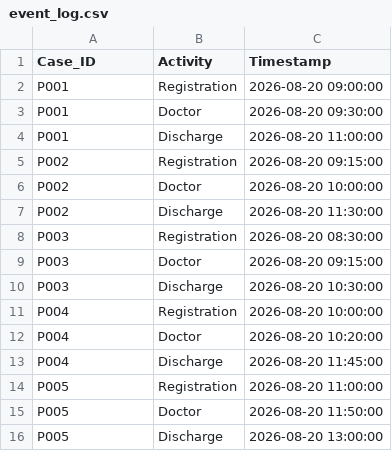
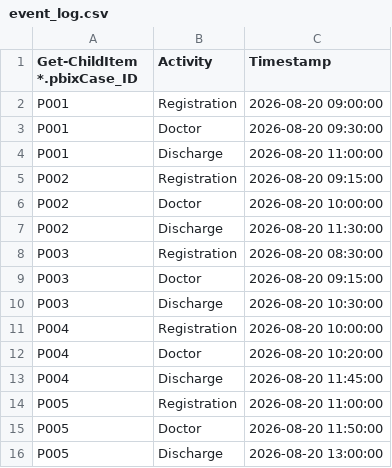
Before and after one commit to Pallavibudime/careflow-process-mining, a CSV file: main/src/event_log.csv, drawn as a sheet.

```diff
--- a/main/src/event_log.csv
+++ b/main/src/event_log.csv
@@ -1,2 +1,2 @@
-Case_ID,Activity,Timestamp
+Get-ChildItem *.pbixCase_ID,Activity,Timestamp
 P001,Registration,2026-08-20 09:00:00
```
Also changed, not shown: 2 other files.
